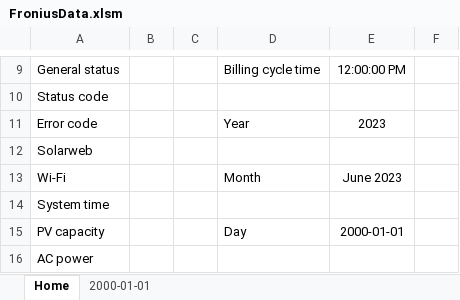
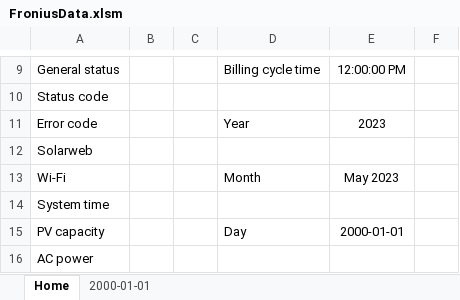
Before and after one commit to lucydog177/FroniusData, an Excel workbook: FroniusData.xlsm, sheet Home, drawn as a sheet; only a part is shown, gaps mark what is left out; values as stored, in another font and other column widths than the file's, no borders; charts and pictures not drawn; the diff names each change by its address in the sheet, - before the commit and + after, or states it on an @@ line.

Commit message:
Update FroniusData.xlsm

```diff
--- a/FroniusData.xlsm (sheet Home)
+++ b/FroniusData.xlsm (sheet Home)
-E13: June 2023
+E13: May 2023
```
Also changed, not shown: charts or pictures.
